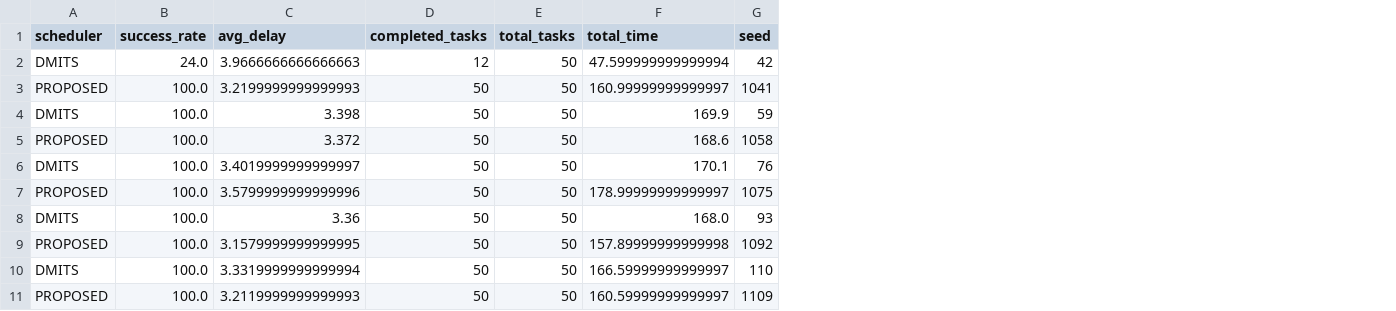
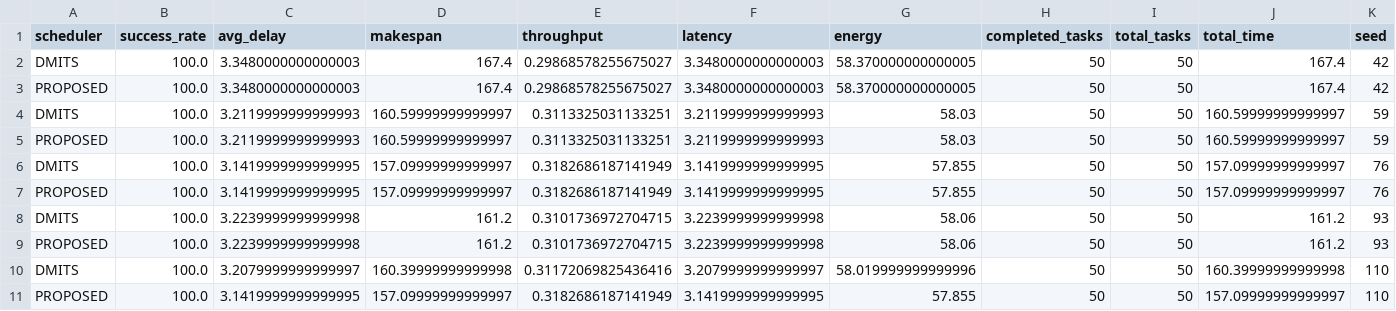
Before and after one commit to GjahnaviR/Mobility-and-Trust-Aware-Scheduling-Framework-for-VFC, a CSV file: results/trial_results.csv, drawn as a sheet; only a part is shown; addresses are those after the commit; the diff covers the shown part only; the diff names each change by its address in the sheet, - before the commit and + after, or states it on an @@ line.

Commit message:
Added scheduling modules, baseline comparison, and result visualizations; removed pycache files

```diff
--- a/results/trial_results.csv
+++ b/results/trial_results.csv
+column D (makespan), rows 2-11: 167.4 | 167.4 | 160.59999999999997 | 160.59999999999997 | 157.09999999999997 | 157.09999999999997 | 161.2 | 161.2 | 160.39999999999998 | 157.09999999999997
+column E (throughput), rows 2-11: 0.29868578255675027 | 0.29868578255675027 | 0.3113325031133251 | 0.3113325031133251 | 0.3182686187141949 | 0.3182686187141949 | 0.3101736972704715 | 0.3101736972704715 | 0.31172069825436416 | 0.3182686187141949
+column F (latency), rows 2-11: 3.3480000000000003 | 3.3480000000000003 | 3.2119999999999993 | 3.2119999999999993 | 3.1419999999999995 | 3.1419999999999995 | 3.2239999999999998 | 3.2239999999999998 | 3.2079999999999997 | 3.1419999999999995
+column G (energy), rows 2-11: 58.370000000000005 | 58.370000000000005 | 58.03 | 58.03 | 57.855 | 57.855 | 58.06 | 58.06 | 58.019999999999996 | 57.855
-B2 (success_rate): 24.0
+B2 (success_rate): 100.0
-C2 (avg_delay): 3.9666666666666663
+C2 (avg_delay): 3.3480000000000003
-H2 (completed_tasks): 12
+H2 (completed_tasks): 50
-J2 (total_time): 47.599999999999994
+J2 (total_time): 167.4
-C3 (avg_delay): 3.2199999999999993
+C3 (avg_delay): 3.3480000000000003
-J3 (total_time): 160.99999999999997
+J3 (total_time): 167.4
-K3 (seed): 1041
+K3 (seed): 42
-C4 (avg_delay): 3.398
+C4 (avg_delay): 3.2119999999999993
-J4 (total_time): 169.9
+J4 (total_time): 160.59999999999997
-C5 (avg_delay): 3.372
+C5 (avg_delay): 3.2119999999999993
-J5 (total_time): 168.6
+J5 (total_time): 160.59999999999997
-K5 (seed): 1058
+K5 (seed): 59
-C6 (avg_delay): 3.4019999999999997
+C6 (avg_delay): 3.1419999999999995
-J6 (total_time): 170.1
+J6 (total_time): 157.09999999999997
-C7 (avg_delay): 3.5799999999999996
+C7 (avg_delay): 3.1419999999999995
-J7 (total_time): 178.99999999999997
+J7 (total_time): 157.09999999999997
-K7 (seed): 1075
+K7 (seed): 76
-C8 (avg_delay): 3.36
+C8 (avg_delay): 3.2239999999999998
-J8 (total_time): 168.0
+J8 (total_time): 161.2
-C9 (avg_delay): 3.1579999999999995
+C9 (avg_delay): 3.2239999999999998
-J9 (total_time): 157.89999999999998
+J9 (total_time): 161.2
-K9 (seed): 1092
+K9 (seed): 93
-C10 (avg_delay): 3.3319999999999994
+C10 (avg_delay): 3.2079999999999997
-J10 (total_time): 166.59999999999997
+J10 (total_time): 160.39999999999998
-C11 (avg_delay): 3.2119999999999993
+C11 (avg_delay): 3.1419999999999995
-J11 (total_time): 160.59999999999997
+J11 (total_time): 157.09999999999997
-K11 (seed): 1109
+K11 (seed): 110
```
Also changed, not shown: 127 edited cells elsewhere in this file, 17 other files.
